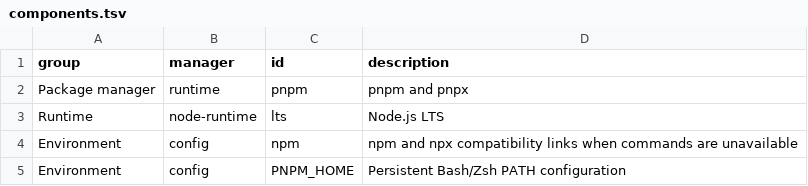
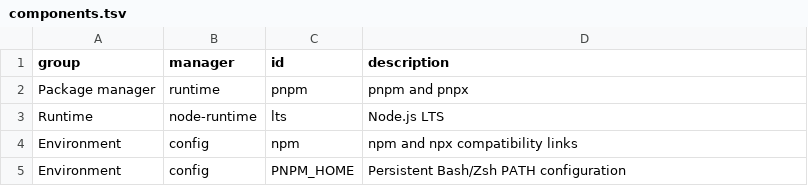
Before and after one commit to oryth-ai/wsley, a TSV file: wsley/modules/03-development/node/components.tsv, drawn as a sheet.

```diff
--- a/wsley/modules/03-development/node/components.tsv
+++ b/wsley/modules/03-development/node/components.tsv
@@ -3,3 +3,3 @@ Package manager	runtime	pnpm	pnpm and pnpx
 Runtime	node-runtime	lts	Node.js LTS
-Environment	config	npm	npm and npx compatibility links when commands are unavailable
+Environment	config	npm	npm and npx compatibility links
 Environment	config	PNPM_HOME	Persistent Bash/Zsh PATH configuration
```
Also changed, not shown: wsley/modules/02-terminal/zsh/components.tsv, wsley/modules/03-development/go/components.tsv, 31 other files.
